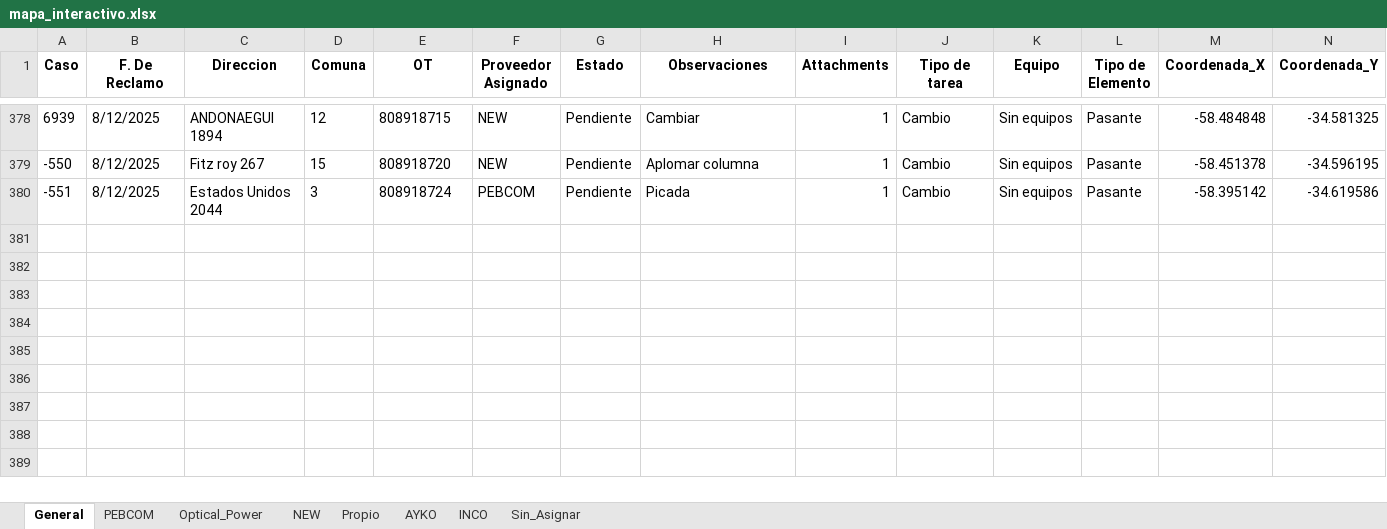
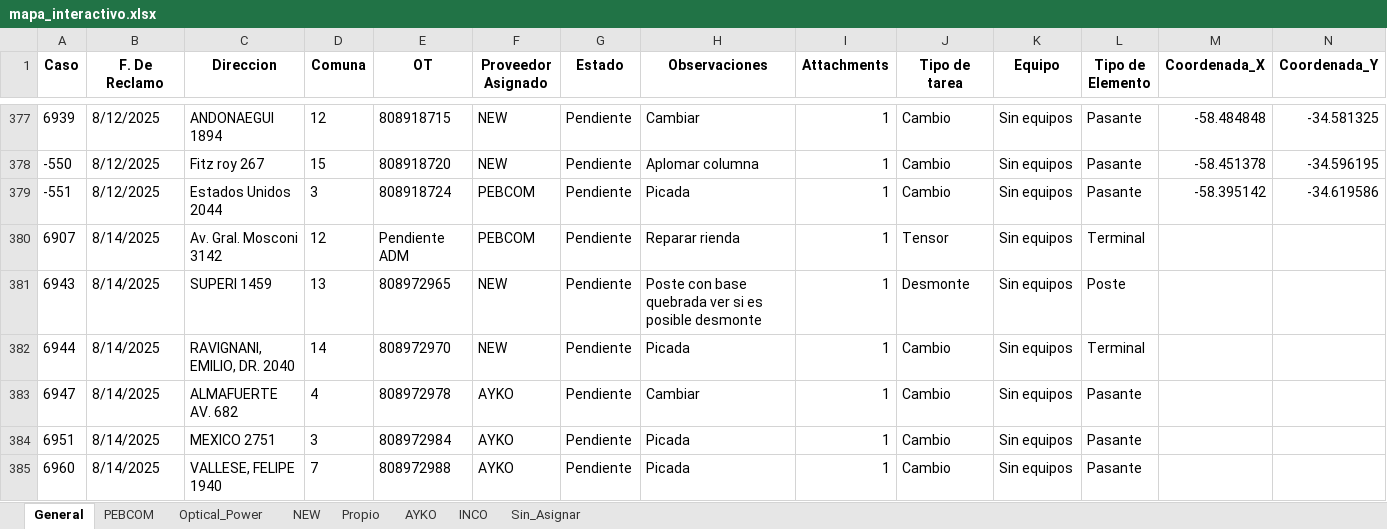
Before and after one commit to gestiondereclamosteco/pendientes_mantenimiento, an Excel workbook: mapa_interactivo.xlsx, sheet General, drawn as a sheet; only a part is shown, gaps mark what is left out; values as stored, in another font and other column widths than the file's, no borders; rows hold the shown columns only; the diff covers the shown part only; the diff names each change by its address in the sheet, - before the commit and + after, or states it on an @@ line.

```diff
--- a/mapa_interactivo.xlsx (sheet General)
+++ b/mapa_interactivo.xlsx (sheet General)
+row 380: 6907 | 8/14/2025 | Av. Gral. Mosconi 3142 | 12 | Pendiente ADM | PEBCOM | Pendiente | Reparar rienda | 1 | Tensor | Sin equipos | Terminal
+row 381: 6943 | 8/14/2025 | SUPERI 1459 | 13 | 808972965 | NEW | Pendiente | Poste con base quebrada ver si es posible desmonte | 1 | Desmonte | Sin equipos | Poste
+row 382: 6944 | 8/14/2025 | RAVIGNANI, EMILIO, DR. 2040 | 14 | 808972970 | NEW | Pendiente | Picada | 1 | Cambio | Sin equipos | Terminal
+row 383: 6947 | 8/14/2025 | ALMAFUERTE AV. 682 | 4 | 808972978 | AYKO | Pendiente | Cambiar | 1 | Cambio | Sin equipos | Pasante
+row 384: 6951 | 8/14/2025 | MEXICO 2751 | 3 | 808972984 | AYKO | Pendiente | Picada | 1 | Cambio | Sin equipos | Pasante
+row 385: 6960 | 8/14/2025 | VALLESE, FELIPE 1940 | 7 | 808972988 | AYKO | Pendiente | Picada | 1 | Cambio | Sin equipos | Pasante
```
Also changed, not shown: 6 added rows, 1 removed row and 22 edited cells elsewhere in this sheet, sheet INCO, sheet Sin_Asignar, sheet AYKO, sheet NEW, sheet PEBCOM, 1 other file.
